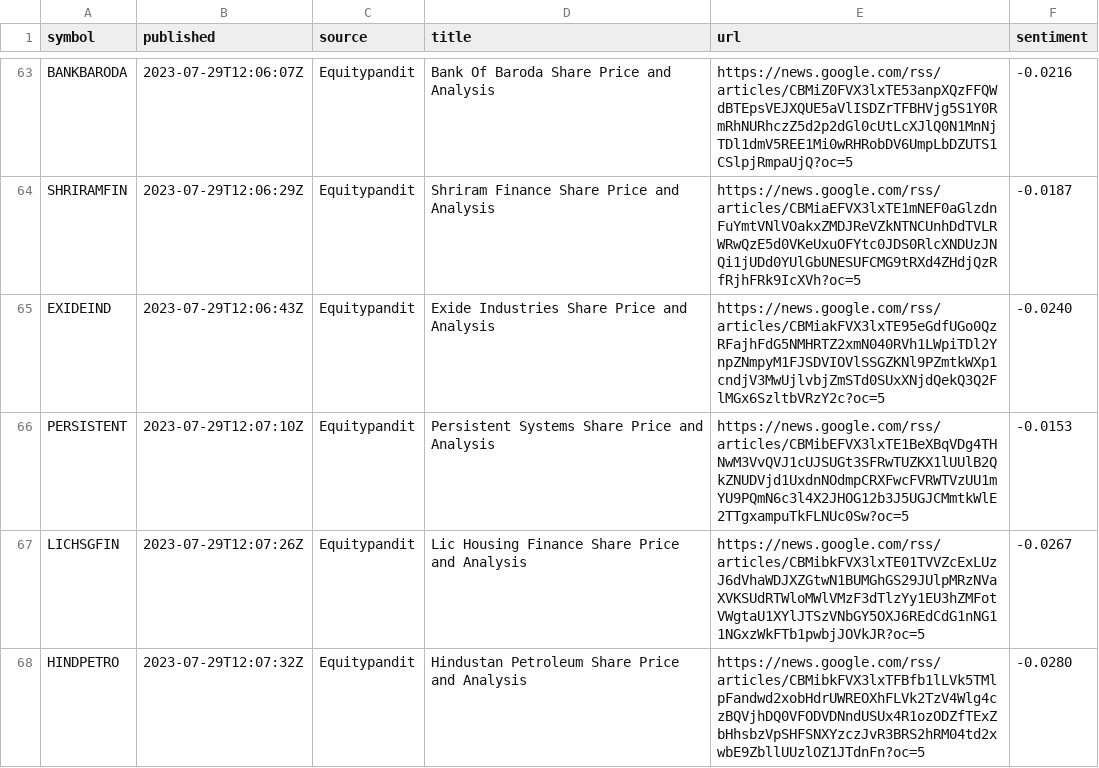
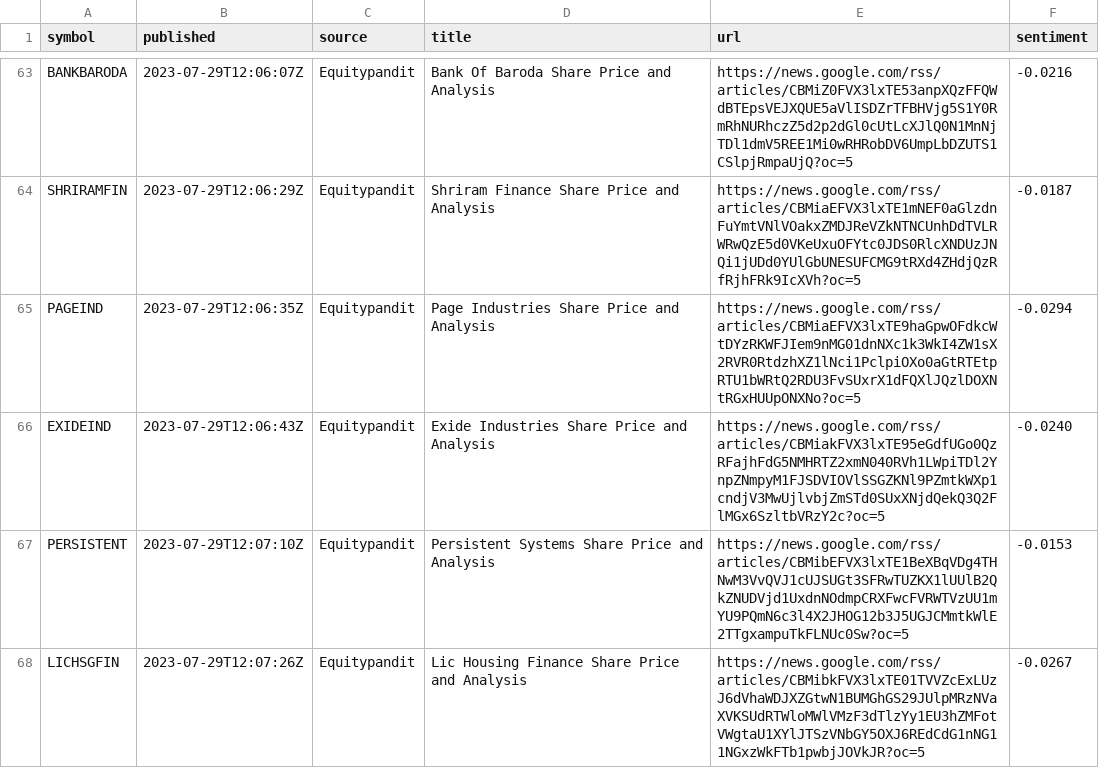
Before and after one commit to san1eev1/Stock-predictor, a CSV file: news/2023-07.csv, drawn as a sheet; only a part is shown, gaps mark what is left out; the shorter side is filled out with more unchanged rows.

```diff
--- a/news/2023-07.csv
+++ b/news/2023-07.csv
@@ -64,2 +64,3 @@ BANKBARODA,2023-07-29T12:06:07Z,Equitypandit,Bank Of Baroda Share Price and Anal
 SHRIRAMFIN,2023-07-29T12:06:29Z,Equitypandit,Shriram Finance Share Price and Analysis,https://news.google.com/rss/articles/CBMiaEFVX3lxTE1mNEF0aGlzdnFuYmtVNlVOakxZMDJReVZkNTNCUnhDdTVLRWRwQzE5d0VKeUxuOFYtc0JDS0RlcXNDUzJNQi1jUDd0YUlGbUNESUFCMG9tRXd4ZHdjQzRfRjhFRk9IcXVh?oc=5,-0.0187
+PAGEIND,2023-07-29T12:06:35Z,Equitypandit,Page Industries Share Price and Analysis,https://news.google.com/rss/articles/CBMiaEFVX3lxTE9haGpwOFdkcWtDYzRKWFJIem9nMG01dnNXc1k3WkI4ZW1sX2RVR0RtdzhXZ1lNci1PclpiOXo0aGtRTEtpRTU1bWRtQ2RDU3FvSUxrX1dFQXlJQzlDOXNtRGxHUUpONXNo?oc=5,-0.0294
 EXIDEIND,2023-07-29T12:06:43Z,Equitypandit,Exide Industries Share Price and Analysis,https://news.google.com/rss/articles/CBMiakFVX3lxTE95eGdfUGo0QzRFajhFdG5NMHRTZ2xmN040RVh1LWpiTDl2YnpZNmpyM1FJSDVIOVlSSGZKNl9PZmtkWXp1cndjV3MwUjlvbjZmSTd0SUxXNjdQekQ3Q2FlMGx6SzltbVRzY2c?oc=5,-0.0240
```
Also changed, not shown: news/2024-02.csv, news/2025-09.csv, 3 other files.
